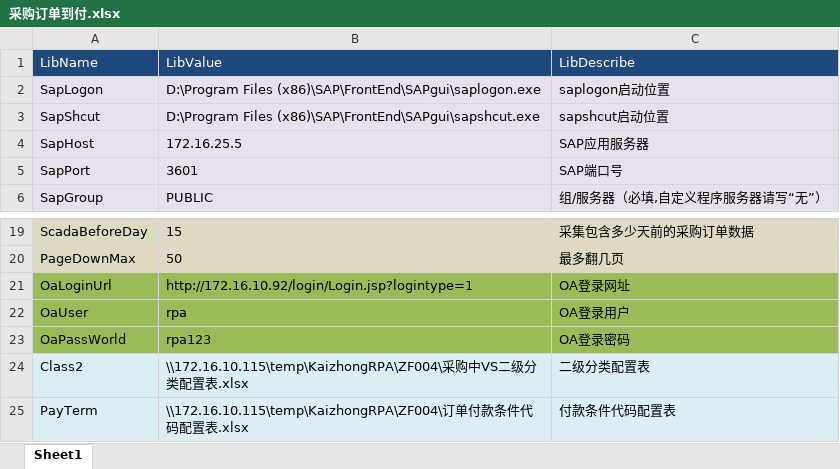
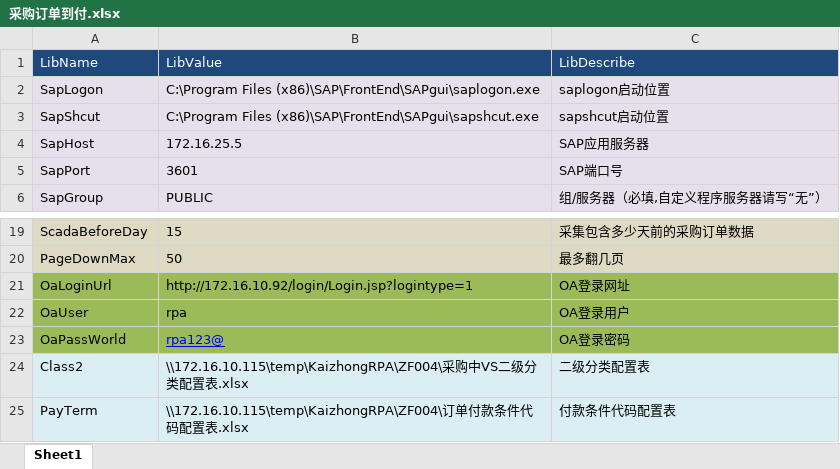
Before and after one commit to guigutan/KaizhongRPA, an Excel workbook: KaizhongRPA/bin/Debug/config/RpaGroup/采购订单到付.xlsx, sheet Sheet1, drawn as a sheet; only a part is shown, gaps mark what is left out; values as stored, in another font and other column widths than the file's, no borders; the diff names each change by its address in the sheet, - before the commit and + after, or states it on an @@ line.

```diff
--- a/KaizhongRPA/bin/Debug/config/RpaGroup/采购订单到付.xlsx (sheet Sheet1)
+++ b/KaizhongRPA/bin/Debug/config/RpaGroup/采购订单到付.xlsx (sheet Sheet1)
-B2: D:\Program Files (x86)\SAP\FrontEnd\SAPgui\saplogon.exe
+B2: C:\Program Files (x86)\SAP\FrontEnd\SAPgui\saplogon.exe
-B3: D:\Program Files (x86)\SAP\FrontEnd\SAPgui\sapshcut.exe
+B3: C:\Program Files (x86)\SAP\FrontEnd\SAPgui\sapshcut.exe
-B23: rpa123
+B23: rpa123@
@@ B23 underline: off → on, text colour: black → #0000FF @@
```
Also changed, not shown: KaizhongRPA/bin/Debug/config/RpaGroup/工艺路线导入.xlsx, KaizhongRPA/bin/Debug/config/RpaGroup/采购订单预付.xlsx, 8 other files.
